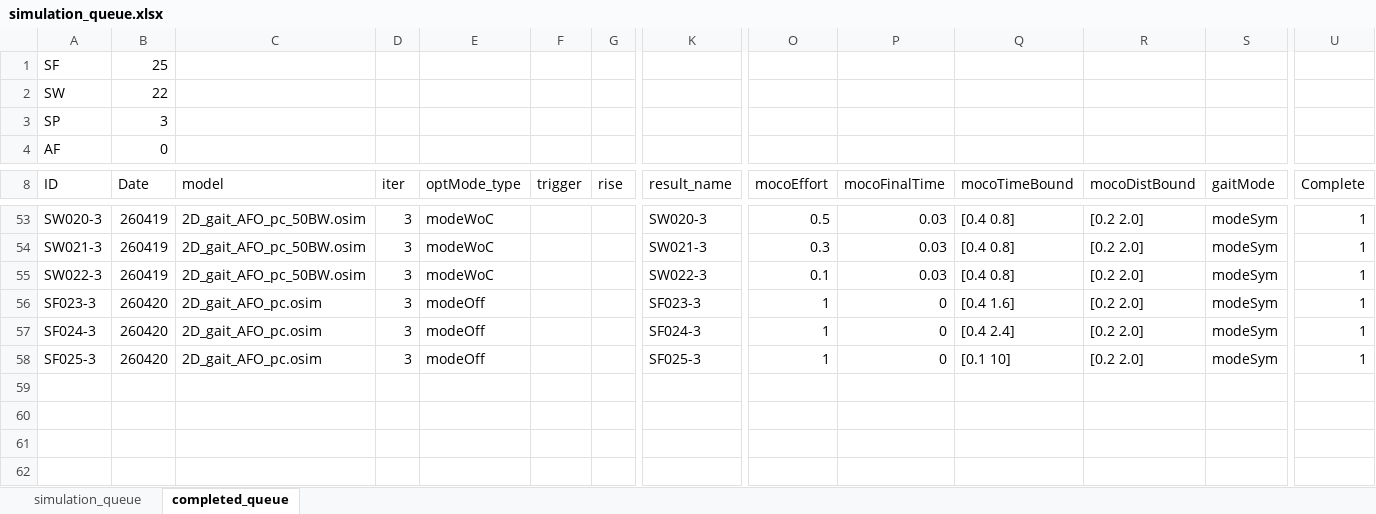
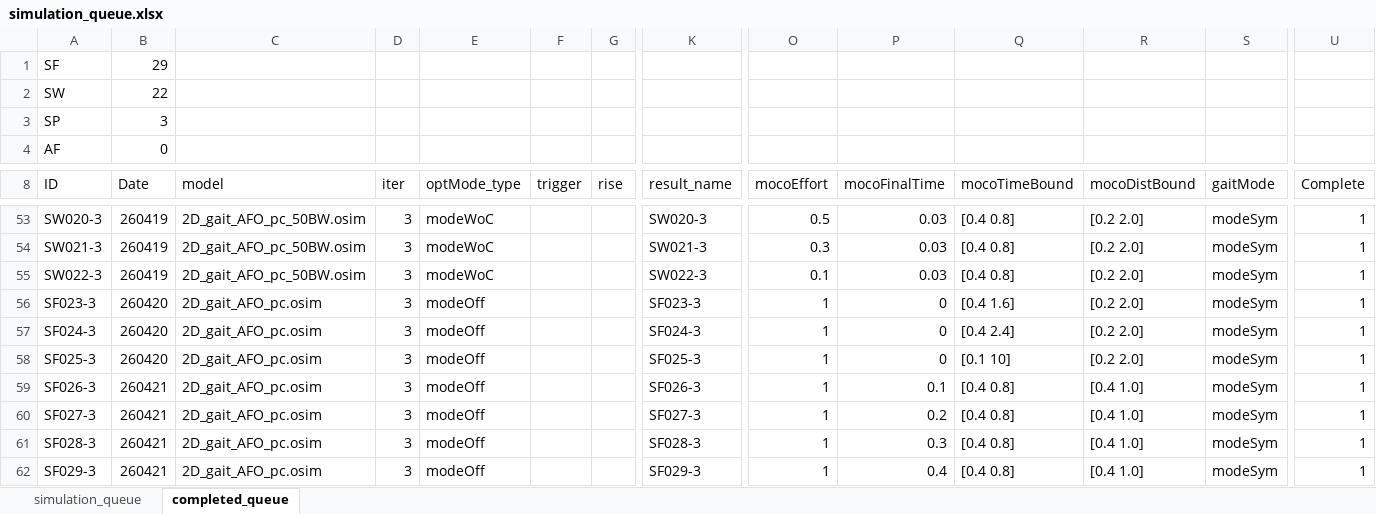
Before and after one commit to HwangJeehoon/WoC_Moco, an Excel workbook: script/simulation_queue.xlsx, sheet completed_queue, drawn as a sheet; only a part is shown, gaps mark what is left out; values as stored, in another font and other column widths than the file's, no borders; rows hold the shown columns only; the diff names each change by its address in the sheet, - before the commit and + after, or states it on an @@ line.

```diff
--- a/script/simulation_queue.xlsx (sheet completed_queue)
+++ b/script/simulation_queue.xlsx (sheet completed_queue)
-B1 (Date): 25
+B1 (Date): 29
+row 59: SF026-3 | 260421 | 2D_gait_AFO_pc.osim | 3 | modeOff |  |  | SF026-3 | 1 | 0.1 | [0.4 0.8] | [0.4 1.0] | modeSym | 1
+row 60: SF027-3 | 260421 | 2D_gait_AFO_pc.osim | 3 | modeOff |  |  | SF027-3 | 1 | 0.2 | [0.4 0.8] | [0.4 1.0] | modeSym | 1
+row 61: SF028-3 | 260421 | 2D_gait_AFO_pc.osim | 3 | modeOff |  |  | SF028-3 | 1 | 0.3 | [0.4 0.8] | [0.4 1.0] | modeSym | 1
+row 62: SF029-3 | 260421 | 2D_gait_AFO_pc.osim | 3 | modeOff |  |  | SF029-3 | 1 | 0.4 | [0.4 0.8] | [0.4 1.0] | modeSym | 1
```
Also changed, not shown: sheet simulation_queue, 1 other file.
